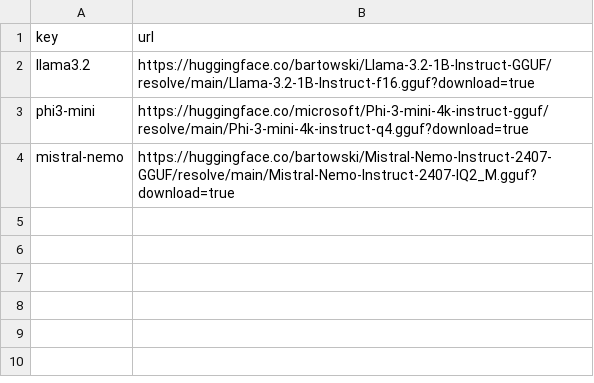
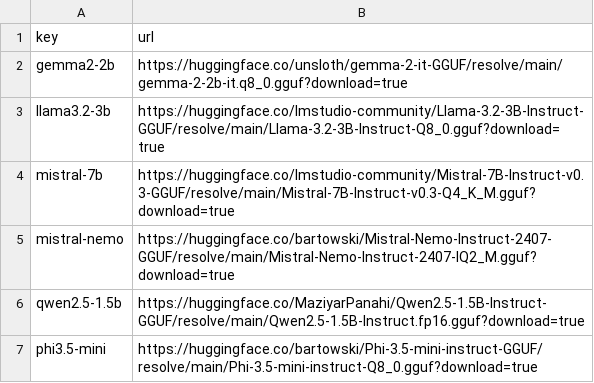
Before and after one commit to jmoliveras90/CLlama, a CSV file: CLLama.Console/models/models.csv, drawn as a sheet.

Commit message:
Added console screens and ModelLoader async mehtods..

```diff
--- a/CLLama.Console/models/models.csv
+++ b/CLLama.Console/models/models.csv
@@ -1,4 +1,7 @@
 key,url
-llama3.2,https://huggingface.co/bartowski/Llama-3.2-1B-Instruct-GGUF/resolve/main/Llama-3.2-1B-Instruct-f16.gguf?download=true
-phi3-mini,https://huggingface.co/microsoft/Phi-3-mini-4k-instruct-gguf/resolve/main/Phi-3-mini-4k-instruct-q4.gguf?download=true
+gemma2-2b,https://huggingface.co/unsloth/gemma-2-it-GGUF/resolve/main/gemma-2-2b-it.q8_0.gguf?download=true
+llama3.2-3b,https://huggingface.co/lmstudio-community/Llama-3.2-3B-Instruct-GGUF/resolve/main/Llama-3.2-3B-Instruct-Q8_0.gguf?download=true
+mistral-7b,https://huggingface.co/lmstudio-community/Mistral-7B-Instruct-v0.3-GGUF/resolve/main/Mistral-7B-Instruct-v0.3-Q4_K_M.gguf?download=true
 mistral-nemo,https://huggingface.co/bartowski/Mistral-Nemo-Instruct-2407-GGUF/resolve/main/Mistral-Nemo-Instruct-2407-IQ2_M.gguf?download=true
+qwen2.5-1.5b,https://huggingface.co/MaziyarPanahi/Qwen2.5-1.5B-Instruct-GGUF/resolve/main/Qwen2.5-1.5B-Instruct.fp16.gguf?download=true
+phi3.5-mini,https://huggingface.co/bartowski/Phi-3.5-mini-instruct-GGUF/resolve/main/Phi-3.5-mini-instruct-Q8_0.gguf?download=true
```
Also changed, not shown: 7 other files.
